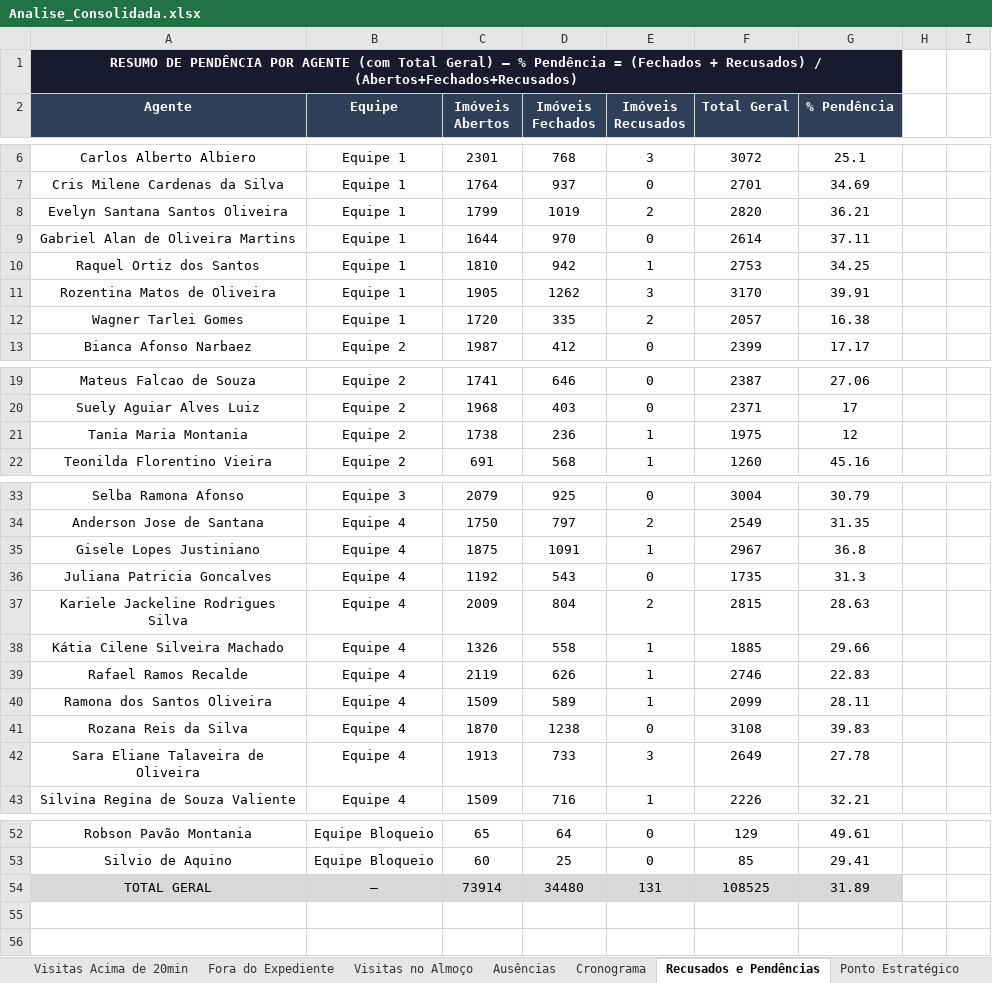
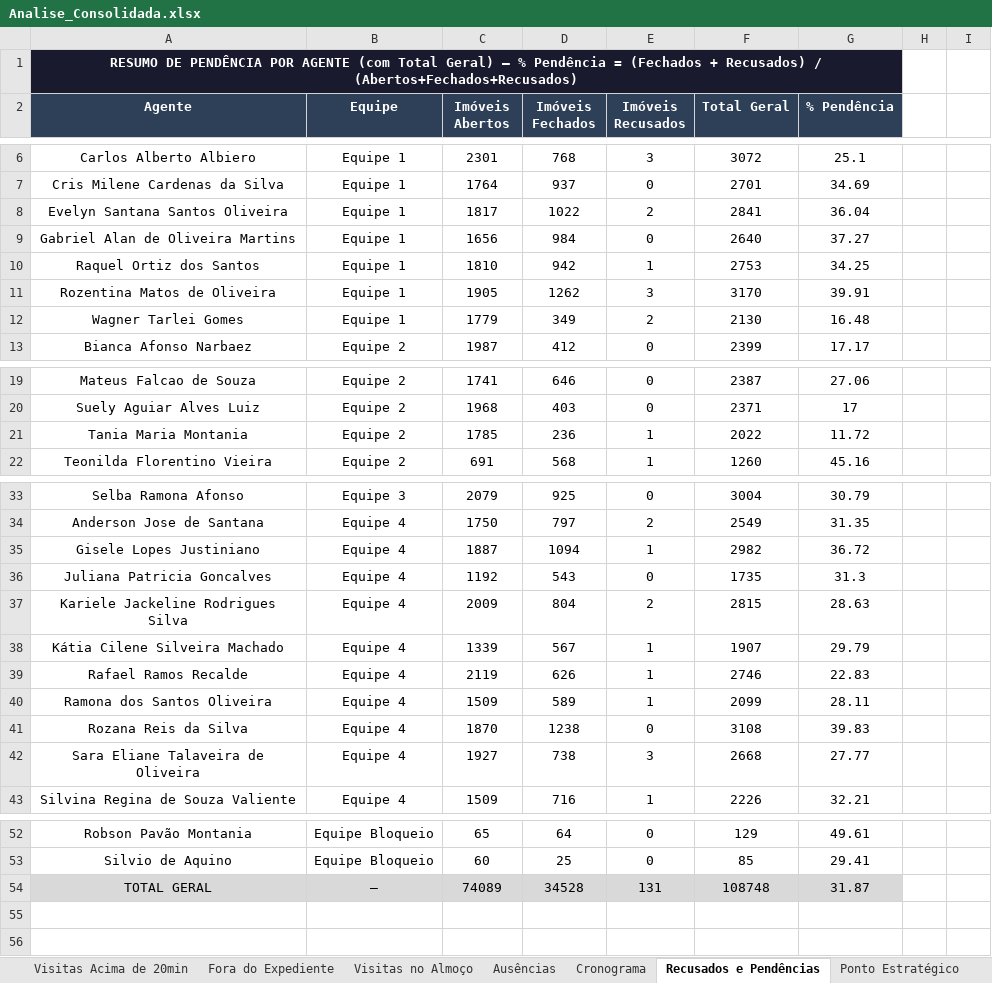
Before and after one commit to LucsDevPro/Sentinela, an Excel workbook: data/Analise_Consolidada.xlsx, sheet Recusados e Pendências, drawn as a sheet; only a part is shown, gaps mark what is left out; values as stored, in another font and other column widths than the file's, no borders; removed rows and columns are numbered as before the commit, all else as after; the diff names each change by its address in the sheet, - before the commit and + after, or states it on an @@ line.

```diff
--- a/data/Analise_Consolidada.xlsx (sheet Recusados e Pendências)
+++ b/data/Analise_Consolidada.xlsx (sheet Recusados e Pendências)
-row 8: Evelyn Santana Santos Oliveira | Equipe 1 | 1799 | 1019 | 2 | 2820 | 36.21
-row 9: Gabriel Alan de Oliveira Martins | Equipe 1 | 1644 | 970 | 0 | 2614 | 37.11
+row 8: Evelyn Santana Santos Oliveira | Equipe 1 | 1817 | 1022 | 2 | 2841 | 36.04
+row 9: Gabriel Alan de Oliveira Martins | Equipe 1 | 1656 | 984 | 0 | 2640 | 37.27
-row 12: Wagner Tarlei Gomes | Equipe 1 | 1720 | 335 | 2 | 2057 | 16.38
+row 12: Wagner Tarlei Gomes | Equipe 1 | 1779 | 349 | 2 | 2130 | 16.48
-C21 (Imóveis Abertos): 1738
+C21 (Imóveis Abertos): 1785
-F21 (Total Geral): 1975
+F21 (Total Geral): 2022
-G21 (% Pendência): 12
+G21 (% Pendência): 11.72
-row 35: Gisele Lopes Justiniano | Equipe 4 | 1875 | 1091 | 1 | 2967 | 36.8
+row 35: Gisele Lopes Justiniano | Equipe 4 | 1887 | 1094 | 1 | 2982 | 36.72
-row 38: Kátia Cilene Silveira Machado | Equipe 4 | 1326 | 558 | 1 | 1885 | 29.66
+row 38: Kátia Cilene Silveira Machado | Equipe 4 | 1339 | 567 | 1 | 1907 | 29.79
-row 42: Sara Eliane Talaveira de Oliveira | Equipe 4 | 1913 | 733 | 3 | 2649 | 27.78
+row 42: Sara Eliane Talaveira de Oliveira | Equipe 4 | 1927 | 738 | 3 | 2668 | 27.77
-row 54: TOTAL GERAL | — | 73914 | 34480 | 131 | 108525 | 31.89
+row 54: TOTAL GERAL | — | 74089 | 34528 | 131 | 108748 | 31.87
```
Also changed, not shown: sheet Ranking, sheet Resumo Semanal, sheet Visitas Acima de 20min, sheet Resumo Geral, sheet Ausências, sheet Por Área, data/historico/semana_318.xlsx, data/historico/semana_324.xlsx, 27 other files.
